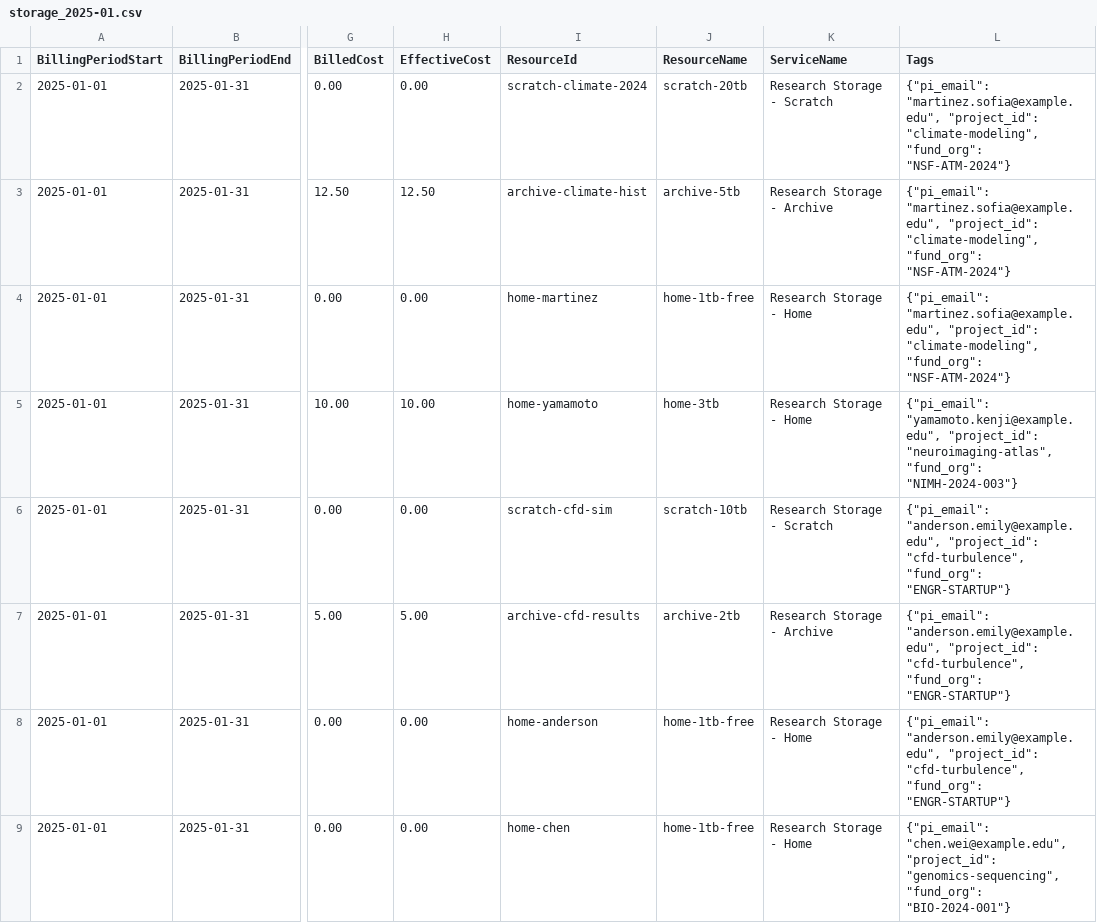
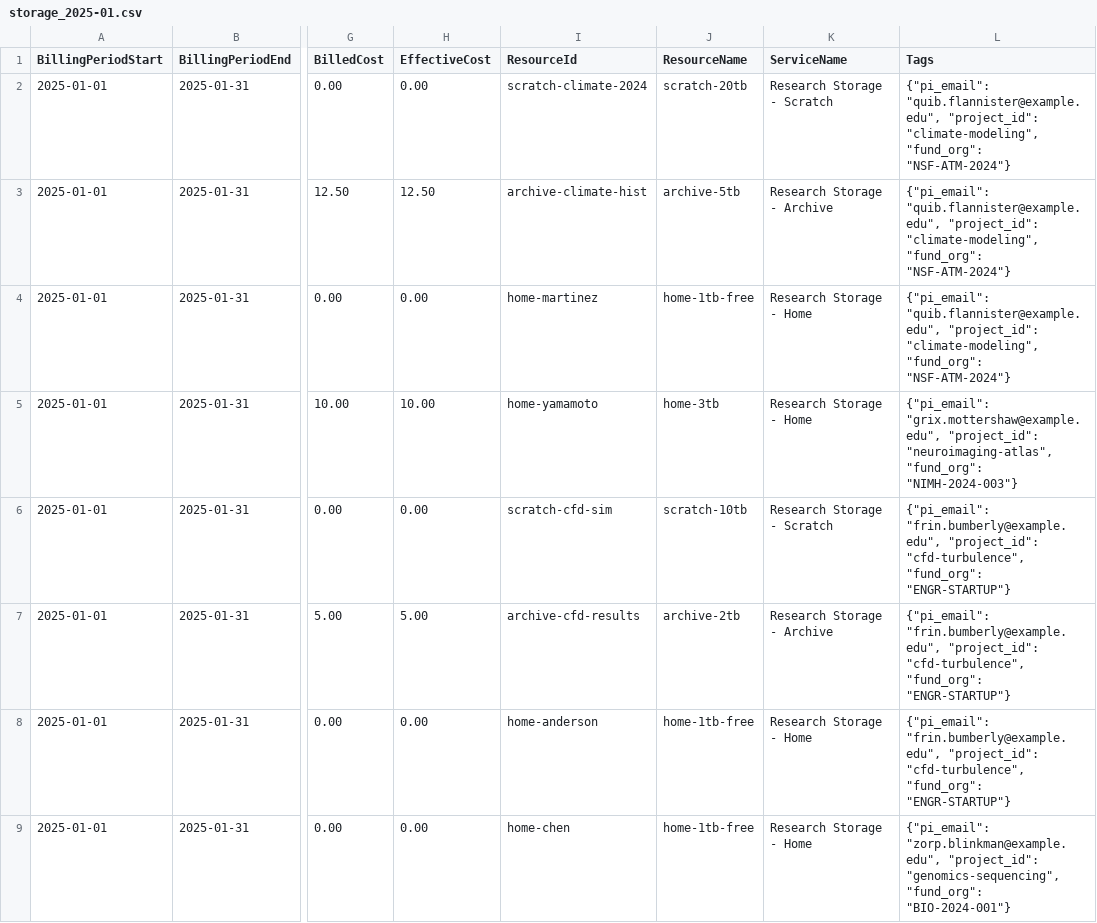
Before and after one commit to atmarx/OpenChargeback, a CSV file: sample_data/inputs/storage_2025-01.csv, drawn as a sheet; only a part is shown, gaps mark what is left out; the diff covers the shown part only; the diff names each change by its address in the sheet, - before the commit and + after, or states it on an @@ line.

```diff
--- a/sample_data/inputs/storage_2025-01.csv
+++ b/sample_data/inputs/storage_2025-01.csv
-L2:L4 (Tags): {"pi_email": "martinez.sofia@example.edu", "project_id": "climate-modeling",…
+L2:L4 (Tags): {"pi_email": "quib.flannister@example.edu", "project_id": "climate-modeling",…
-L5 (Tags): {"pi_email": "yamamoto.kenji@example.edu", "project_id": "neuroimaging-atlas",…
+L5 (Tags): {"pi_email": "grix.mottershaw@example.edu", "project_id": "neuroimaging-atlas",…
-L6:L8 (Tags): {"pi_email": "anderson.emily@example.edu", "project_id": "cfd-turbulence",…
+L6:L8 (Tags): {"pi_email": "frin.bumberly@example.edu", "project_id": "cfd-turbulence",…
-L9 (Tags): {"pi_email": "chen.wei@example.edu", "project_id": "genomics-sequencing",…
+L9 (Tags): {"pi_email": "zorp.blinkman@example.edu", "project_id": "genomics-sequencing",…
```
Also changed, not shown: 7 edited cells elsewhere in this file, sample_data/inputs/aws_2025-01.csv, sample_data/inputs/aws_2025-12.csv, 37 other files.
